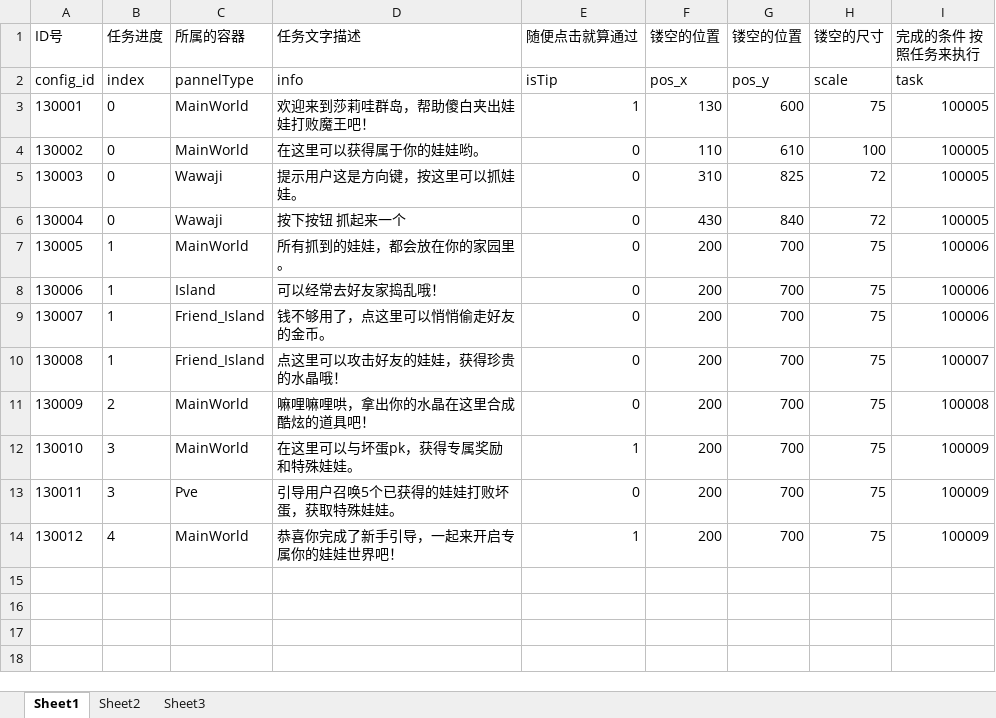
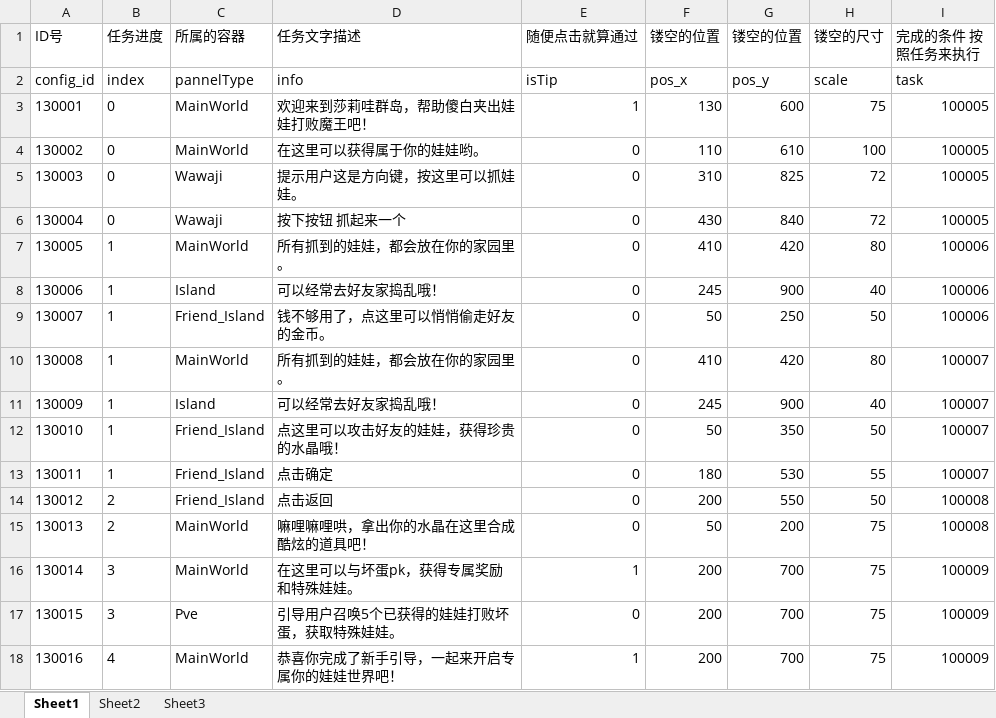
Before and after one commit to sorryone/GrabDoll, an Excel workbook: grabDoll/config/guild.xlsx, sheet Sheet1, drawn as a sheet; values as stored, in another font and other column widths than the file's, no borders; addresses are those after the commit; the diff names each change by its address in the sheet, - before the commit and + after, or states it on an @@ line.

```diff
--- a/grabDoll/config/guild.xlsx (sheet Sheet1)
+++ b/grabDoll/config/guild.xlsx (sheet Sheet1)
-F7 (镂空的位置): 200
+F7 (镂空的位置): 410
-G7 (镂空的位置): 700
+G7 (镂空的位置): 420
-H7 (镂空的尺寸): 75
+H7 (镂空的尺寸): 80
-F8 (镂空的位置): 200
+F8 (镂空的位置): 245
-G8 (镂空的位置): 700
+G8 (镂空的位置): 900
-H8 (镂空的尺寸): 75
+H8 (镂空的尺寸): 40
-F9 (镂空的位置): 200
+F9 (镂空的位置): 50
-G9 (镂空的位置): 700
+G9 (镂空的位置): 250
-H9 (镂空的尺寸): 75
+H9 (镂空的尺寸): 50
+row 10: 130008 | 1 | MainWorld | 所有抓到的娃娃，都会放在你的家园里。 | 0 | 410 | 420 | 80 | 100007
+row 11: 130009 | 1 | Island | 可以经常去好友家捣乱哦！ | 0 | 245 | 900 | 40 | 100007
@@ column A (ID号) renumbered from row 12 down @@
-F12 (镂空的位置): 200
+F12 (镂空的位置): 50
-G12 (镂空的位置): 700
+G12 (镂空的位置): 350
-H12 (镂空的尺寸): 75
+H12 (镂空的尺寸): 50
+row 13: 130011 | 1 | Friend_Island | 点击确定 | 0 | 180 | 530 | 55 | 100007
+row 14: 130012 | 2 | Friend_Island | 点击返回 | 0 | 200 | 550 | 50 | 100008
-F15 (镂空的位置): 200
+F15 (镂空的位置): 50
-G15 (镂空的位置): 700
+G15 (镂空的位置): 200
```
Also changed, not shown: grabDoll/config/task.xlsx, 1 other file.
